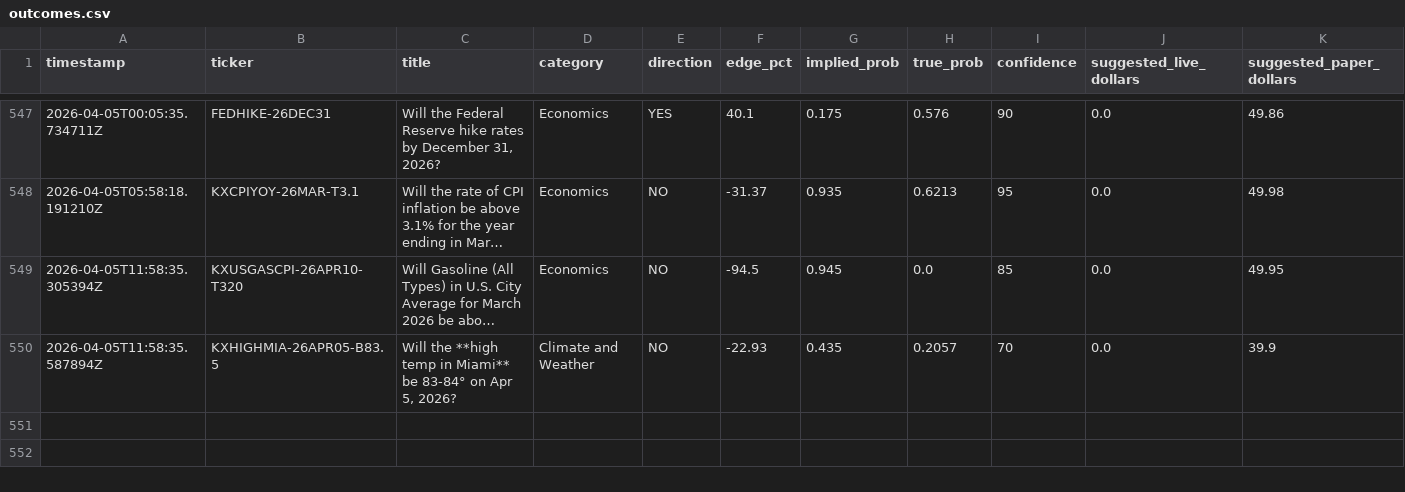
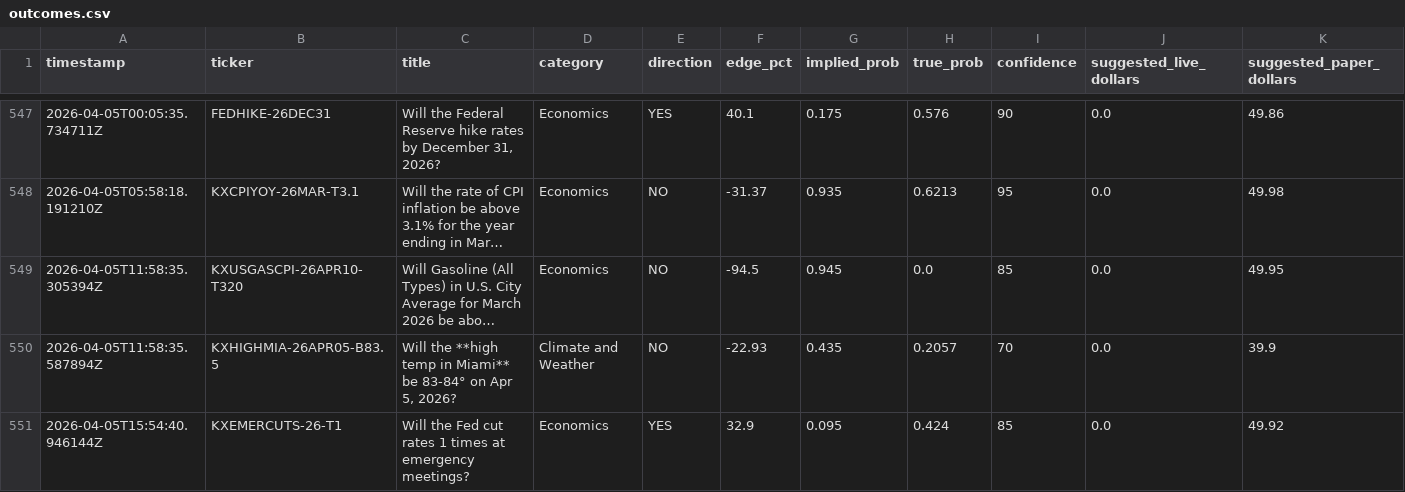
Before and after one commit to deemcores-ai/kalshi-bot, a CSV file: outcomes.csv, drawn as a sheet; only a part is shown, gaps mark what is left out; long unchanged cells end in …; rows hold the shown columns only; the diff names each change by its address in the sheet, - before the commit and + after, or states it on an @@ line.

```diff
--- a/outcomes.csv
+++ b/outcomes.csv
+row 551: 2026-04-05T15:54:40.946144Z | KXEMERCUTS-26-T1 | Will the Fed cut rates 1 times at emergency meetings? | Economics | YES | 32.9 | 0.095 | 0.424 | 85 | 0.0 | 49.92
```
Also changed, not shown: 3 other files.
